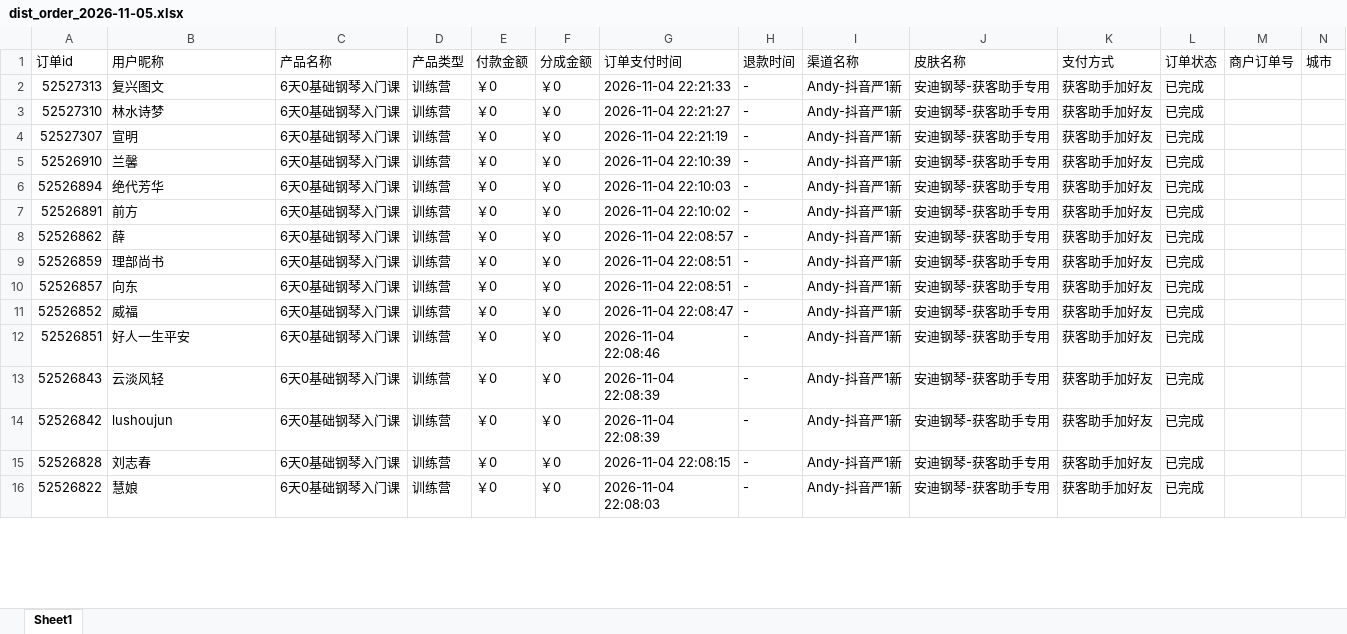
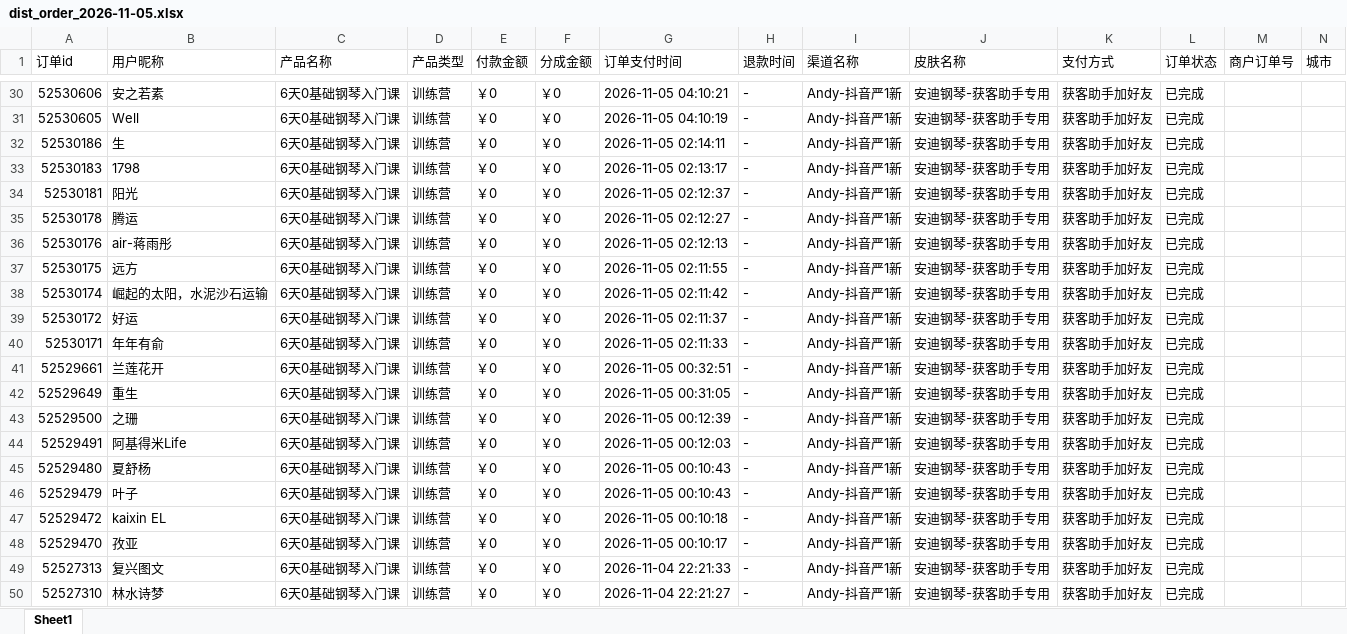
Before and after one commit to JNC121314/jianzhi-dashboard, an Excel workbook: data/exports/严总/dist_order_2026-11-05.xlsx, sheet Sheet1, drawn as a sheet; only a part is shown, gaps mark what is left out; the shorter side is filled out with more unchanged rows; values as stored, in another font and other column widths than the file's, no borders; the diff covers the shown part only; the diff names each change by its address in the sheet, - before the commit and + after, or states it on an @@ line.

```diff
--- a/data/exports/严总/dist_order_2026-11-05.xlsx (sheet Sheet1)
+++ b/data/exports/严总/dist_order_2026-11-05.xlsx (sheet Sheet1)
+row 30: 52530606 | 安之若素 | 6天0基础钢琴入门课 | 训练营 | ￥0 | ￥0 | 2026-11-05 04:10:21 | - | Andy-抖音严1新 | 安迪钢琴-获客助手专用 | 获客助手加好友 | 已完成
+row 31: 52530605 | Well | 6天0基础钢琴入门课 | 训练营 | ￥0 | ￥0 | 2026-11-05 04:10:19 | - | Andy-抖音严1新 | 安迪钢琴-获客助手专用 | 获客助手加好友 | 已完成
+row 32: 52530186 | 生 | 6天0基础钢琴入门课 | 训练营 | ￥0 | ￥0 | 2026-11-05 02:14:11 | - | Andy-抖音严1新 | 安迪钢琴-获客助手专用 | 获客助手加好友 | 已完成
+row 33: 52530183 | 1798 | 6天0基础钢琴入门课 | 训练营 | ￥0 | ￥0 | 2026-11-05 02:13:17 | - | Andy-抖音严1新 | 安迪钢琴-获客助手专用 | 获客助手加好友 | 已完成
+row 34: 52530181 | 阳光 | 6天0基础钢琴入门课 | 训练营 | ￥0 | ￥0 | 2026-11-05 02:12:37 | - | Andy-抖音严1新 | 安迪钢琴-获客助手专用 | 获客助手加好友 | 已完成
+row 35: 52530178 | 腾运 | 6天0基础钢琴入门课 | 训练营 | ￥0 | ￥0 | 2026-11-05 02:12:27 | - | Andy-抖音严1新 | 安迪钢琴-获客助手专用 | 获客助手加好友 | 已完成
+row 36: 52530176 | air-蒋雨彤 | 6天0基础钢琴入门课 | 训练营 | ￥0 | ￥0 | 2026-11-05 02:12:13 | - | Andy-抖音严1新 | 安迪钢琴-获客助手专用 | 获客助手加好友 | 已完成
+row 37: 52530175 | 远方 | 6天0基础钢琴入门课 | 训练营 | ￥0 | ￥0 | 2026-11-05 02:11:55 | - | Andy-抖音严1新 | 安迪钢琴-获客助手专用 | 获客助手加好友 | 已完成
+row 38: 52530174 | 崛起的太阳，水泥沙石运输 | 6天0基础钢琴入门课 | 训练营 | ￥0 | ￥0 | 2026-11-05 02:11:42 | - | Andy-抖音严1新 | 安迪钢琴-获客助手专用 | 获客助手加好友 | 已完成
+row 39: 52530172 | 好运 | 6天0基础钢琴入门课 | 训练营 | ￥0 | ￥0 | 2026-11-05 02:11:37 | - | Andy-抖音严1新 | 安迪钢琴-获客助手专用 | 获客助手加好友 | 已完成
+row 40: 52530171 | 年年有俞 | 6天0基础钢琴入门课 | 训练营 | ￥0 | ￥0 | 2026-11-05 02:11:33 | - | Andy-抖音严1新 | 安迪钢琴-获客助手专用 | 获客助手加好友 | 已完成
+row 41: 52529661 | 兰莲花开 | 6天0基础钢琴入门课 | 训练营 | ￥0 | ￥0 | 2026-11-05 00:32:51 | - | Andy-抖音严1新 | 安迪钢琴-获客助手专用 | 获客助手加好友 | 已完成
+row 42: 52529649 | 重生 | 6天0基础钢琴入门课 | 训练营 | ￥0 | ￥0 | 2026-11-05 00:31:05 | - | Andy-抖音严1新 | 安迪钢琴-获客助手专用 | 获客助手加好友 | 已完成
+row 43: 52529500 | 之珊 | 6天0基础钢琴入门课 | 训练营 | ￥0 | ￥0 | 2026-11-05 00:12:39 | - | Andy-抖音严1新 | 安迪钢琴-获客助手专用 | 获客助手加好友 | 已完成
+row 44: 52529491 | 阿基得米Life | 6天0基础钢琴入门课 | 训练营 | ￥0 | ￥0 | 2026-11-05 00:12:03 | - | Andy-抖音严1新 | 安迪钢琴-获客助手专用 | 获客助手加好友 | 已完成
+row 45: 52529480 | 夏舒杨 | 6天0基础钢琴入门课 | 训练营 | ￥0 | ￥0 | 2026-11-05 00:10:43 | - | Andy-抖音严1新 | 安迪钢琴-获客助手专用 | 获客助手加好友 | 已完成
+row 46: 52529479 | 叶子 | 6天0基础钢琴入门课 | 训练营 | ￥0 | ￥0 | 2026-11-05 00:10:43 | - | Andy-抖音严1新 | 安迪钢琴-获客助手专用 | 获客助手加好友 | 已完成
+row 47: 52529472 | kaixin EL | 6天0基础钢琴入门课 | 训练营 | ￥0 | ￥0 | 2026-11-05 00:10:18 | - | Andy-抖音严1新 | 安迪钢琴-获客助手专用 | 获客助手加好友 | 已完成
+row 48: 52529470 | 孜亚 | 6天0基础钢琴入门课 | 训练营 | ￥0 | ￥0 | 2026-11-05 00:10:17 | - | Andy-抖音严1新 | 安迪钢琴-获客助手专用 | 获客助手加好友 | 已完成
```
Also changed, not shown: 28 added rows elsewhere in this sheet, data/exports/毛毛矩阵/dist_order_2026-11-05.xlsx, data/exports/王颖瑜伽/dist_order_2026-11-05.xlsx, 7 other files.
